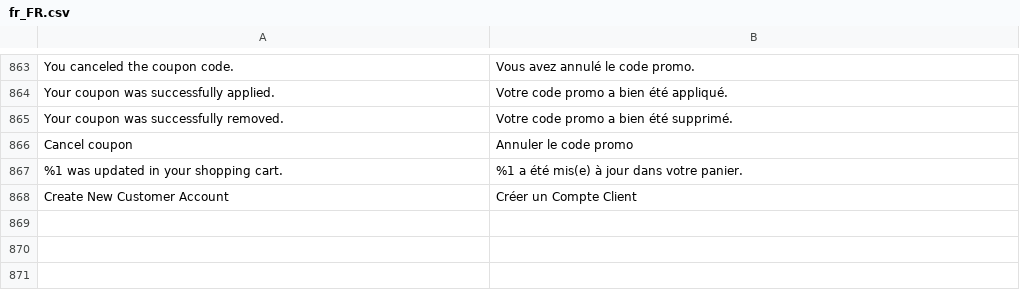
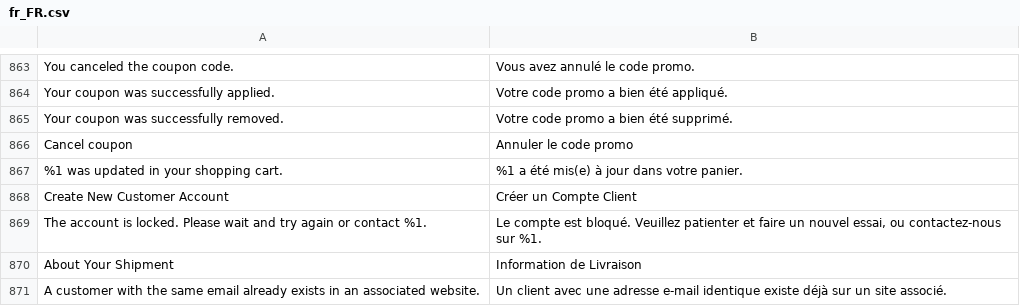
Before and after one commit to DominicFallows6/Joint-code, a CSV file: app/i18n/limitless/fr_fr/fr_FR.csv, drawn as a sheet; only a part is shown, gaps mark what is left out; the diff names each change by its address in the sheet, - before the commit and + after, or states it on an @@ line.

```diff
--- a/app/i18n/limitless/fr_fr/fr_FR.csv
+++ b/app/i18n/limitless/fr_fr/fr_FR.csv
+row 869: The account is locked. Please wait and try again or contact %1. | Le compte est bloqué. Veuillez patienter et faire un nouvel essai, ou contactez-nous sur %1.
+row 870: About Your Shipment | Information de Livraison
+row 871: A customer with the same email already exists in an associated website. | Un client avec une adresse e-mail identique existe déjà sur un site associé.
```
Also changed, not shown: app/i18n/limitless/de_de/de_DE.csv, app/i18n/limitless/es_es/es_ES.csv, 12 other files.
